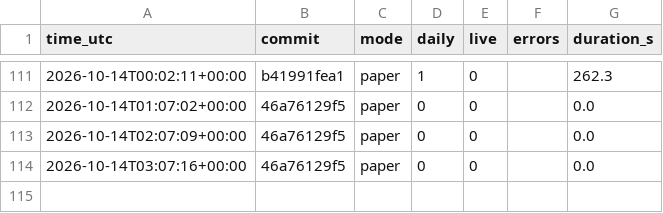
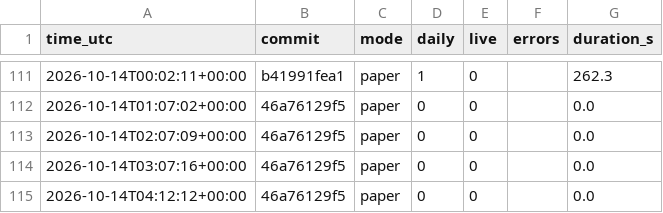
Before and after one commit to daijobudesu69/Crypto-RS-Neutral-Trend, a CSV file: state/runs.csv, drawn as a sheet; only a part is shown, gaps mark what is left out; the diff names each change by its address in the sheet, - before the commit and + after, or states it on an @@ line.

```diff
--- a/state/runs.csv
+++ b/state/runs.csv
+row 115: 2026-10-14T04:12:12+00:00 | 46a76129f5 | paper | 0 | 0 |  | 0.0
```
